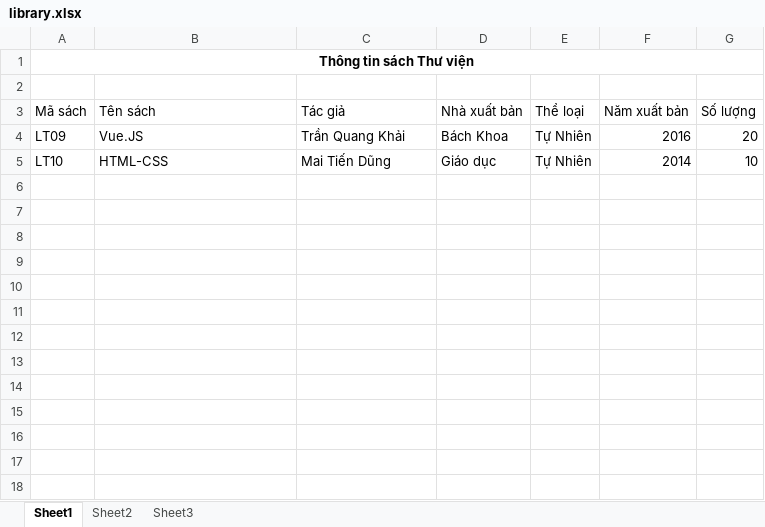
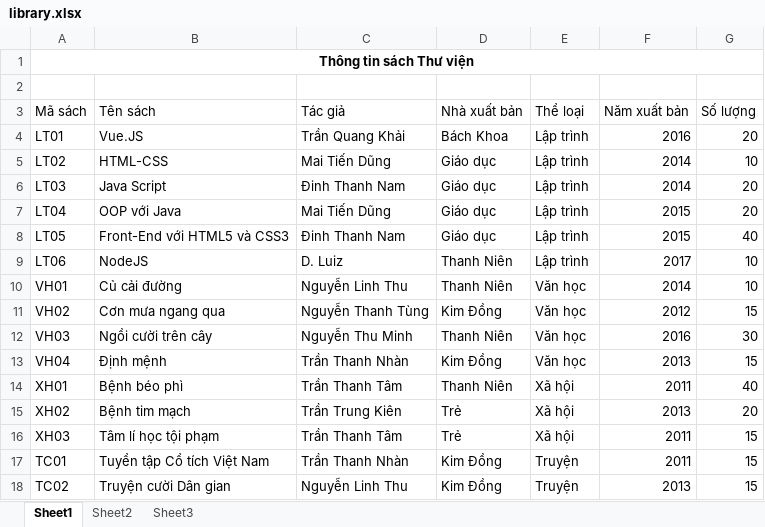
Before and after one commit to zz871997/Project-Alone-Library, an Excel workbook: Library-ProjectI/template/library.xlsx, sheet Sheet1, drawn as a sheet; values as stored, in another font and other column widths than the file's, no borders; the diff names each change by its address in the sheet, - before the commit and + after, or states it on an @@ line.

```diff
--- a/Library-ProjectI/template/library.xlsx (sheet Sheet1)
+++ b/Library-ProjectI/template/library.xlsx (sheet Sheet1)
-A4 (Mã sách): LT09
+A4 (Mã sách): LT01
-E4:E5 (Thể loại): Tự Nhiên
+E4:E5 (Thể loại): Lập trình
-A5 (Mã sách): LT10
+A5 (Mã sách): LT02
+row 6: LT03 | Java Script | Đinh Thanh Nam | Giáo dục | Lập trình | 2014 | 20
+row 7: LT04 | OOP với Java | Mai Tiến Dũng | Giáo dục | Lập trình | 2015 | 20
+row 8: LT05 | Front-End với HTML5 và CSS3 | Đinh Thanh Nam | Giáo dục | Lập trình | 2015 | 40
+row 9: LT06 | NodeJS | D. Luiz | Thanh Niên | Lập trình | 2017 | 10
+row 10: VH01 | Củ cải đường | Nguyễn Linh Thu | Thanh Niên | Văn học | 2014 | 10
+row 11: VH02 | Cơn mưa ngang qua | Nguyễn Thanh Tùng | Kim Đồng | Văn học | 2012 | 15
+row 12: VH03 | Ngồi cười trên cây | Nguyễn Thu Minh | Thanh Niên | Văn học | 2016 | 30
+row 13: VH04 | Định mệnh | Trần Thanh Nhàn | Kim Đồng | Văn học | 2013 | 15
+row 14: XH01 | Bệnh béo phì | Trần Thanh Tâm | Thanh Niên | Xã hội | 2011 | 40
+row 15: XH02 | Bệnh tim mạch | Trần Trung Kiên | Trẻ | Xã hội | 2013 | 20
+row 16: XH03 | Tâm lí học tội phạm | Trần Thanh Tâm | Trẻ | Xã hội | 2011 | 15
+row 17: TC01 | Tuyển tập Cổ tích Việt Nam | Trần Thanh Nhàn | Kim Đồng | Truyện | 2011 | 15
+row 18: TC02 | Truyện cười Dân gian | Nguyễn Linh Thu | Kim Đồng | Truyện | 2013 | 15
```
Also changed, not shown: sheet Sheet2, sheet Sheet3, 51 other files.
